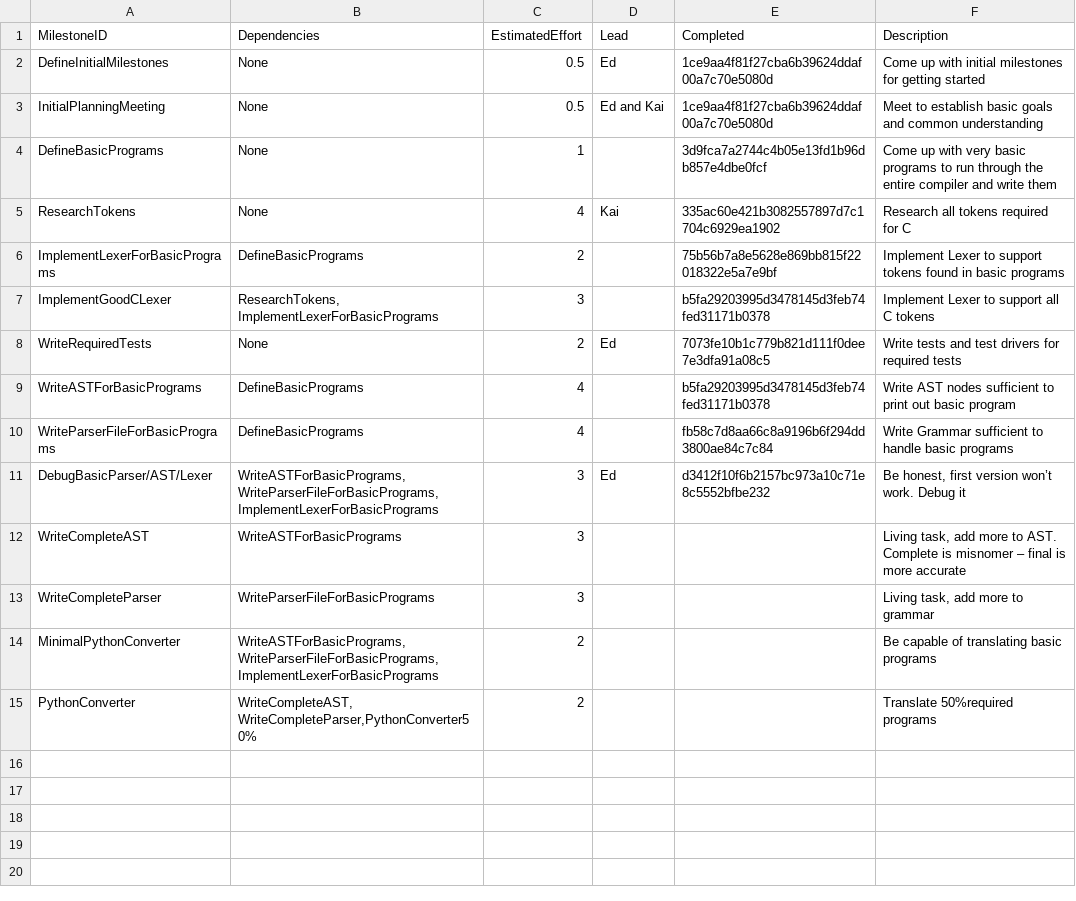
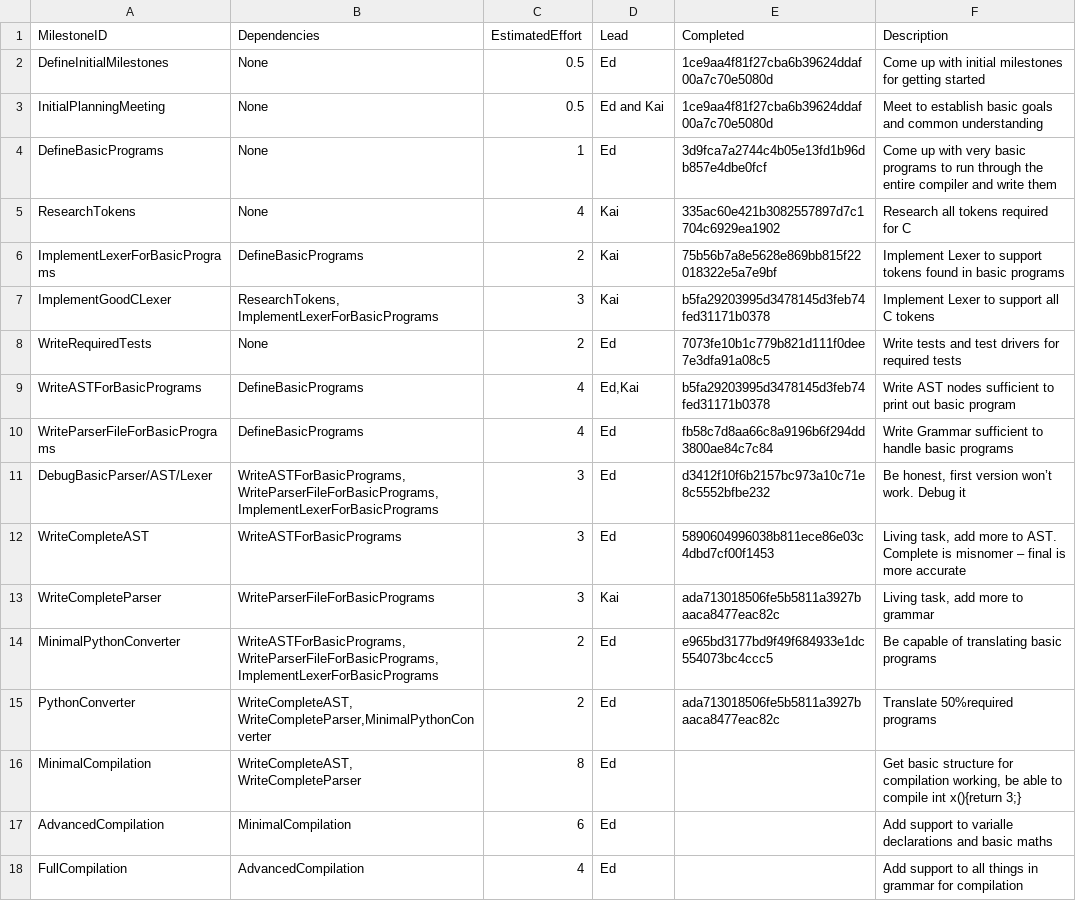
Before and after one commit to Kyzarok/C_Compiler, a CSV file: management/milestones.csv, drawn as a sheet.

Commit message:
Final management update today

```diff
--- a/management/milestones.csv
+++ b/management/milestones.csv
@@ -3,13 +3,16 @@ DefineInitialMilestones,None,0.5,Ed,1ce9aa4f81f27cba6b39624ddaf00a7c70e5080d, Co
 InitialPlanningMeeting,None,0.5,Ed and Kai,1ce9aa4f81f27cba6b39624ddaf00a7c70e5080d,Meet to establish basic goals and common understanding
-DefineBasicPrograms,None,1,,3d9fca7a2744c4b05e13fd1b96db857e4dbe0fcf,Come up with very basic programs to run through the entire compiler and write them
+DefineBasicPrograms,None,1,Ed,3d9fca7a2744c4b05e13fd1b96db857e4dbe0fcf,Come up with very basic programs to run through the entire compiler and write them
 ResearchTokens,None,4,Kai,335ac60e421b3082557897d7c1704c6929ea1902,Research all tokens required for C
-ImplementLexerForBasicPrograms,DefineBasicPrograms,2,,75b56b7a8e5628e869bb815f22018322e5a7e9bf,Implement Lexer to support tokens found in basic programs
-ImplementGoodCLexer,"ResearchTokens, ImplementLexerForBasicPrograms",3,,b5fa29203995d3478145d3feb74fed31171b0378,Implement Lexer to support all C tokens
+ImplementLexerForBasicPrograms,DefineBasicPrograms,2,Kai,75b56b7a8e5628e869bb815f22018322e5a7e9bf,Implement Lexer to support tokens found in basic programs
+ImplementGoodCLexer,"ResearchTokens, ImplementLexerForBasicPrograms",3,Kai,b5fa29203995d3478145d3feb74fed31171b0378,Implement Lexer to support all C tokens
 WriteRequiredTests,None,2,Ed,7073fe10b1c779b821d111f0dee7e3dfa91a08c5,Write tests and test drivers for required tests
-WriteASTForBasicPrograms,DefineBasicPrograms,4,,b5fa29203995d3478145d3feb74fed31171b0378,Write AST nodes sufficient to print out basic program
-WriteParserFileForBasicPrograms,DefineBasicPrograms,4,,fb58c7d8aa66c8a9196b6f294dd3800ae84c7c84,Write Grammar sufficient to handle basic programs
+WriteASTForBasicPrograms,DefineBasicPrograms,4,"Ed,Kai",b5fa29203995d3478145d3feb74fed31171b0378,Write AST nodes sufficient to print out basic program
+WriteParserFileForBasicPrograms,DefineBasicPrograms,4,Ed,fb58c7d8aa66c8a9196b6f294dd3800ae84c7c84,Write Grammar sufficient to handle basic programs
 DebugBasicParser/AST/Lexer,"WriteASTForBasicPrograms, WriteParserFileForBasicPrograms, ImplementLexerForBasicPrograms",3,Ed,d3412f10f6b2157bc973a10c71e8c5552bfbe232,"Be honest, first version won’t work. Debug it"
-WriteCompleteAST,WriteASTForBasicPrograms,3,,,"Living task, add more to AST. Complete is misnomer – final is more accurate"
-WriteCompleteParser,WriteParserFileForBasicPrograms,3,,,"Living task, add more to grammar"
-MinimalPythonConverter,"WriteASTForBasicPrograms, WriteParserFileForBasicPrograms, ImplementLexerForBasicPrograms",2,,,Be capable of translating basic programs
-PythonConverter,"WriteCompleteAST, WriteCompleteParser,PythonConverter50%",2,,,Translate 50%required programs
+WriteCompleteAST,WriteASTForBasicPrograms,3,Ed,5890604996038b811ece86e03c4dbd7cf00f1453,"Living task, add more to AST. Complete is misnomer – final is more accurate"
+WriteCompleteParser,WriteParserFileForBasicPrograms,3,Kai,ada713018506fe5b5811a3927baaca8477eac82c,"Living task, add more to grammar"
+MinimalPythonConverter,"WriteASTForBasicPrograms, WriteParserFileForBasicPrograms, ImplementLexerForBasicPrograms",2,Ed,e965bd3177bd9f49f684933e1dc554073bc4ccc5,Be capable of translating basic programs
+PythonConverter,"WriteCompleteAST, WriteCompleteParser,MinimalPythonConverter",2,Ed,ada713018506fe5b5811a3927baaca8477eac82c,Translate 50%required programs
+MinimalCompilation,"WriteCompleteAST, WriteCompleteParser ",8,Ed,,"Get basic structure for compilation working, be able to compile int x(){return 3;}"
+AdvancedCompilation,MinimalCompilation,6,Ed,,Add support to varialle declarations and basic maths
+FullCompilation,AdvancedCompilation,4,Ed,,Add support to all things in grammar for compilation
```
